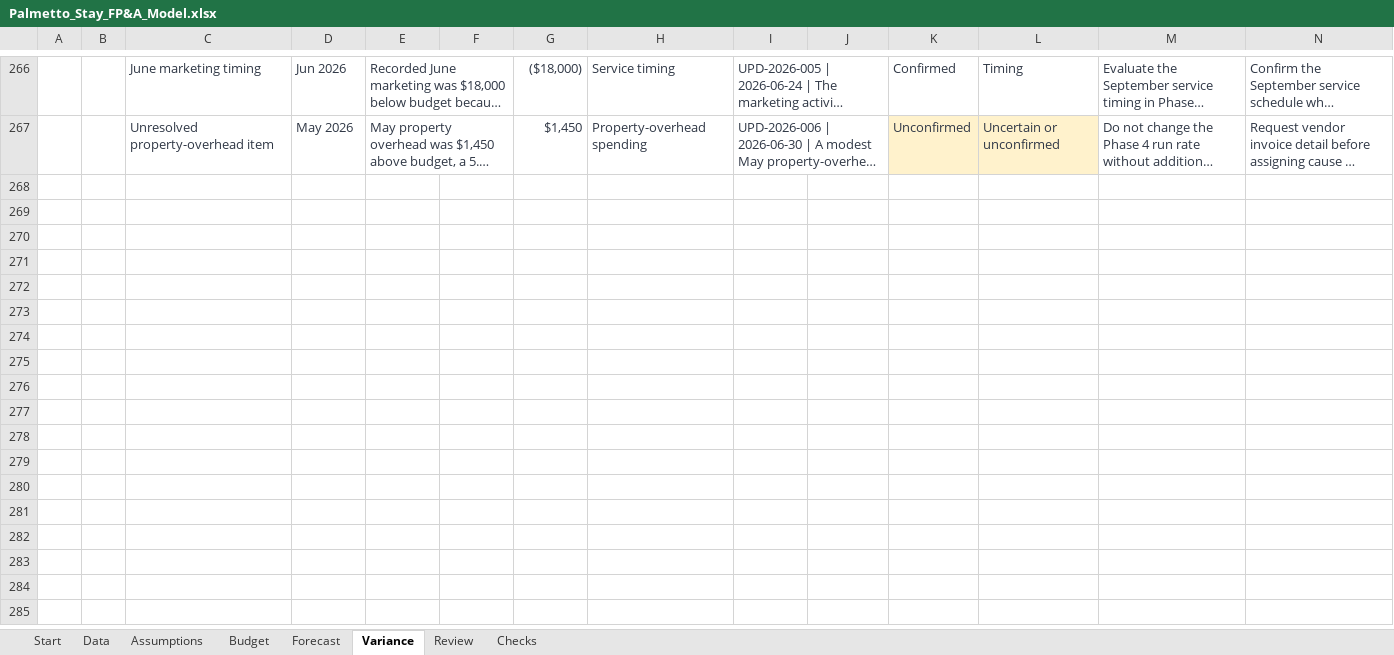
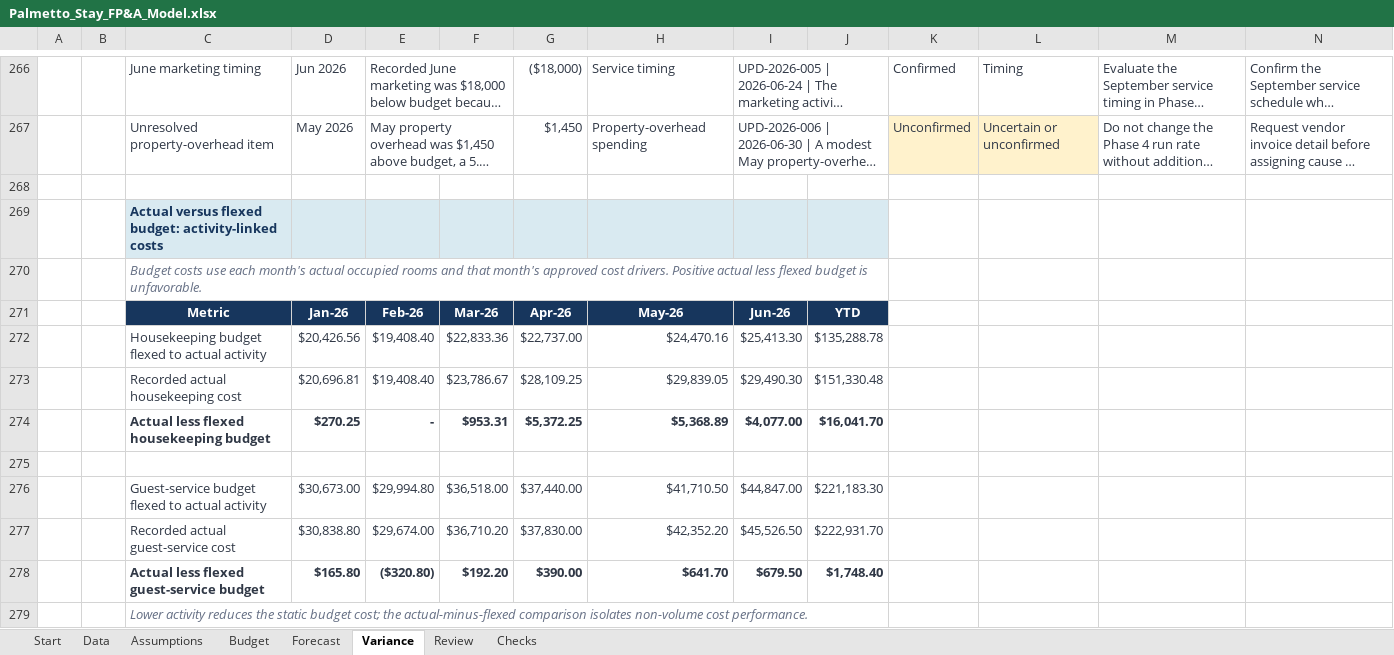
Before and after one commit to owencchapman24/palmetto-stay-fpa, an Excel workbook: model/Palmetto_Stay_FP&A_Model.xlsx, sheet Variance, drawn as a sheet; only a part is shown, gaps mark what is left out; long unchanged cells end in …; values as stored, in another font and other column widths than the file's, no borders; the diff names each change by its address in the sheet, - before the commit and + after, or states it on an @@ line.

```diff
--- a/model/Palmetto_Stay_FP&A_Model.xlsx (sheet Variance)
+++ b/model/Palmetto_Stay_FP&A_Model.xlsx (sheet Variance)
+row 268: (empty)
+row 269:  |  | Actual versus flexed budget: activity-linked costs
+row 270:  |  | Budget costs use each month's actual occupied rooms and that month's approved cost drivers. Positive actual less flexed budget is unfavorable.
+row 271:  |  | Metric | Jan-26 | Feb-26 | Mar-26 | Apr-26 | May-26 | Jun-26 | YTD
+row 272:  |  | Housekeeping budget flexed to actual activity | $20,426.56 | $19,408.40 | $22,833.36 | $22,737.00 | $24,470.16 | $25,413.30 | $135,288.78
+row 273:  |  | Recorded actual housekeeping cost | $20,696.81 | $19,408.40 | $23,786.67 | $28,109.25 | $29,839.05 | $29,490.30 | $151,330.48
+row 274:  |  | Actual less flexed housekeeping budget | $270.25 | - | $953.31 | $5,372.25 | $5,368.89 | $4,077.00 | $16,041.70
+row 275: (empty)
+row 276:  |  | Guest-service budget flexed to actual activity | $30,673.00 | $29,994.80 | $36,518.00 | $37,440.00 | $41,710.50 | $44,847.00 | $221,183.30
+row 277:  |  | Recorded actual guest-service cost | $30,838.80 | $29,674.00 | $36,710.20 | $37,830.00 | $42,352.20 | $45,526.50 | $222,931.70
+row 278:  |  | Actual less flexed guest-service budget | $165.80 | ($320.80) | $192.20 | $390.00 | $641.70 | $679.50 | $1,748.40
+row 279:  |  | Lower activity reduces the static budget cost; the actual-minus-flexed comparison isolates non-volume cost performance.
```
Also changed, not shown: sheet Forecast, sheet Review, sheet Checks, formulas that keep their value, hidden cells, 5 other files.
